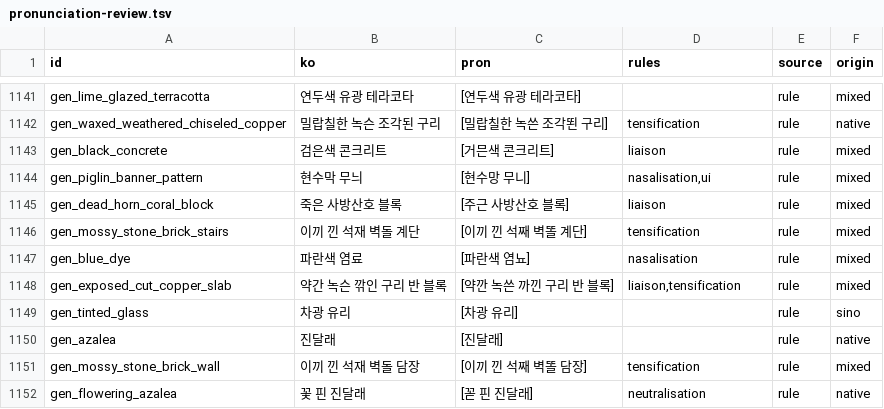
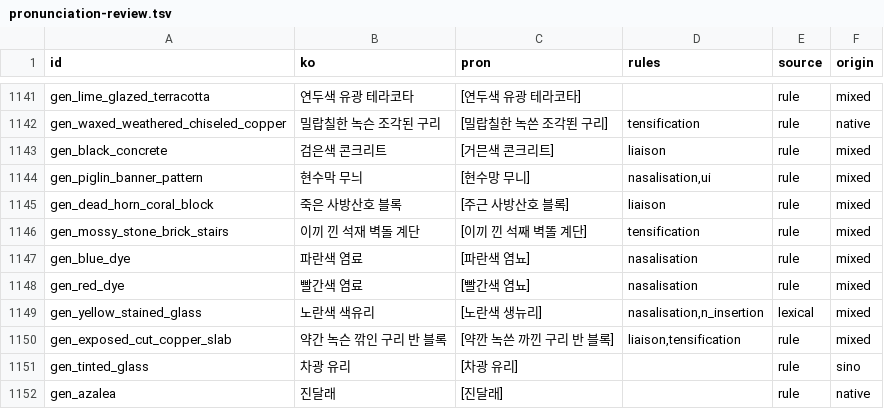
Before and after one commit to leks2205/HangulQuest, a TSV file: content/korean/pronunciation-review.tsv, drawn as a sheet; only a part is shown, gaps mark what is left out; the shorter side is filled out with more unchanged rows.

Commit message:
wip: BATCH-028 content

```diff
--- a/content/korean/pronunciation-review.tsv
+++ b/content/korean/pronunciation-review.tsv
@@ -1147,2 +1147,4 @@ gen_mossy_stone_brick_stairs	이끼 낀 석재 벽돌 계단	[이끼 낀 석째
 gen_blue_dye	파란색 염료	[파란색 염뇨]	nasalisation	rule	mixed
+gen_red_dye	빨간색 염료	[빨간색 염뇨]	nasalisation	rule	mixed
+gen_yellow_stained_glass	노란색 색유리	[노란색 생뉴리]	nasalisation,n_insertion	lexical	mixed
 gen_exposed_cut_copper_slab	약간 녹슨 깎인 구리 반 블록	[약깐 녹쓴 까낀 구리 반 블록]	liaison,tensification	rule	mixed
```
Also changed, not shown: content/batches/BATCH-028/korean-lines.tsv, 12 other files.
